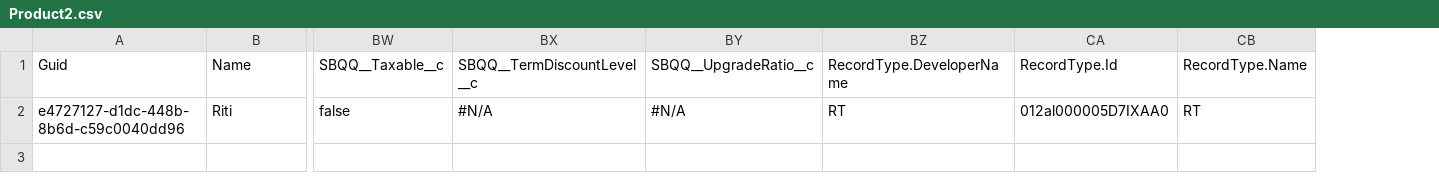
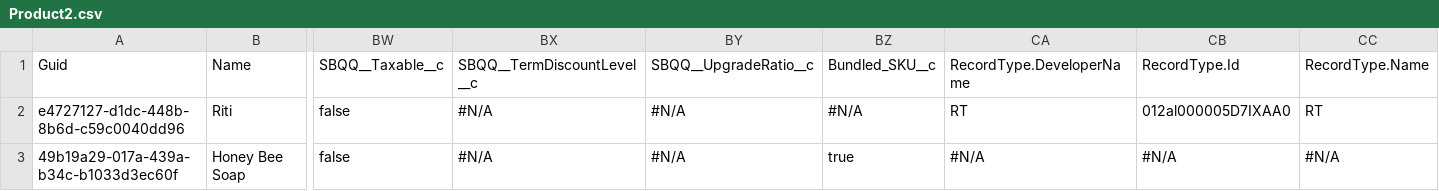
Before and after one commit to jjoannow/2024JAN, a CSV file: data/Product2.csv, drawn as a sheet; only a part is shown, gaps mark what is left out; rows hold the shown columns only; the diff names each change by its address in the sheet, - before the commit and + after, or states it on an @@ line.

Commit message:
Field Included To Create in CSV

```diff
--- a/data/Product2.csv
+++ b/data/Product2.csv
+column BZ, rows 1-2: Bundled_SKU__c | #N/A
+row 3: 49b19a29-017a-439a-b34c-b1033d3ec60f | Honey Bee Soap | false | #N/A | #N/A | true | #N/A | #N/A | #N/A
```
